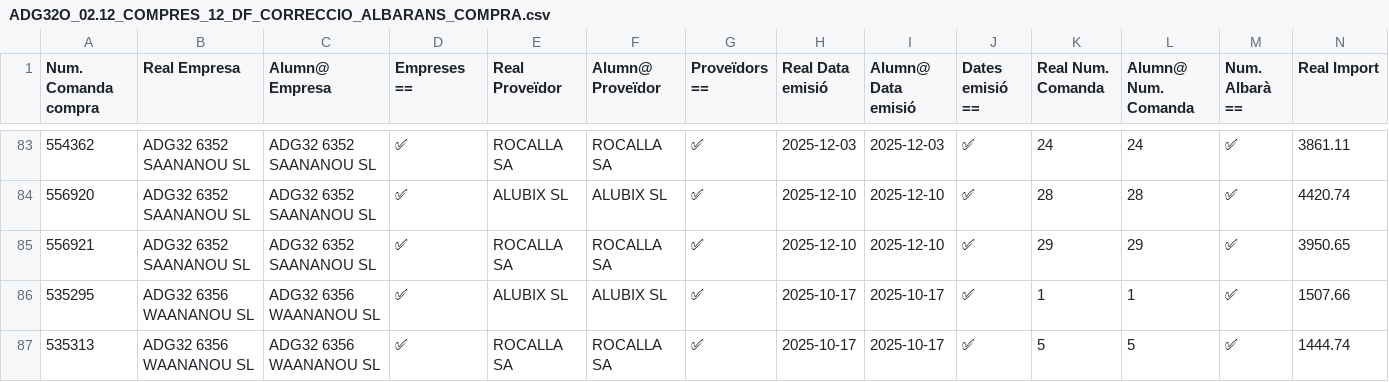
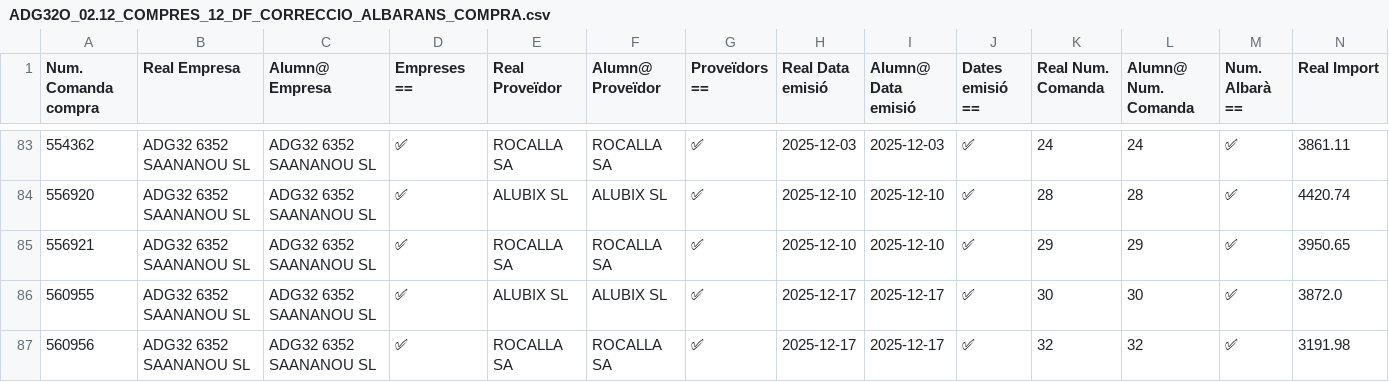
Before and after one commit to bielalzina/correccioTascaComercialStreamlit, a CSV file: HISTORIC_CORRECCIONS/ADG32O_02.12_COMPRES_12_DF_CORRECCIO_ALBARANS_COMPRA.csv, drawn as a sheet; only a part is shown, gaps mark what is left out; the shorter side is filled out with more unchanged rows; rows hold the shown columns only; the diff covers the shown part only; the diff names each change by its address in the sheet, - before the commit and + after, or states it on an @@ line.

```diff
--- a/HISTORIC_CORRECCIONS/ADG32O_02.12_COMPRES_12_DF_CORRECCIO_ALBARANS_COMPRA.csv
+++ b/HISTORIC_CORRECCIONS/ADG32O_02.12_COMPRES_12_DF_CORRECCIO_ALBARANS_COMPRA.csv
+row 86: 560955 | ADG32 6352 SAANANOU SL | ADG32 6352 SAANANOU SL | ✅ | ALUBIX SL | ALUBIX SL | ✅ | 2025-12-17 | 2025-12-17 | ✅ | 30 | 30 | ✅ | 3872.0
+row 87: 560956 | ADG32 6352 SAANANOU SL | ADG32 6352 SAANANOU SL | ✅ | ROCALLA SA | ROCALLA SA | ✅ | 2025-12-17 | 2025-12-17 | ✅ | 32 | 32 | ✅ | 3191.98
```
Also changed, not shown: 6 added rows and 30 edited cells elsewhere in this file, HISTORIC_CORRECCIONS/ADG32O_02.12_COMPRES_03_DF_REAL_ALUMNES_TASCA_ENTREGADA.csv, HISTORIC_CORRECCIONS/ADG32O_02.12_COMPRES_05_DF_REAL_ALUMNES_TASCA_ENTREGADA_CLAU_UNICA.csv, 1 other file.
